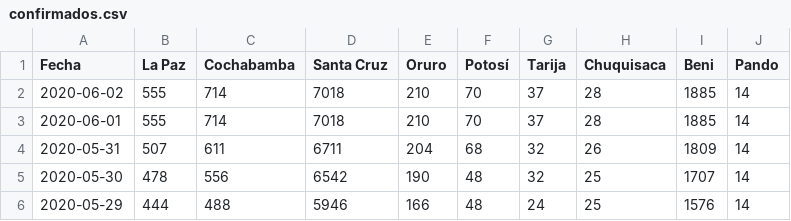
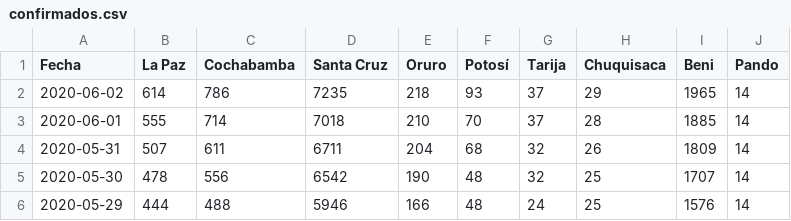
Before and after one commit to mauforonda/covid19-bolivia, a CSV file: confirmados.csv, drawn as a sheet; only a part is shown.

Commit message:
[ci] confirmados, decesos, recuperados en La Paz, Cochabamba, Santa Cruz, Oruro, Potosí, Chuquisaca, Beni

```diff
--- a/confirmados.csv
+++ b/confirmados.csv
@@ -1,3 +1,3 @@
 Fecha,La Paz,Cochabamba,Santa Cruz,Oruro,Potosí,Tarija,Chuquisaca,Beni,Pando
-2020-06-02,555,714,7018,210,70,37,28,1885,14
+2020-06-02,614,786,7235,218,93,37,29,1965,14
 2020-06-01,555,714,7018,210,70,37,28,1885,14
```
Also changed, not shown: decesos.csv, recuperados.csv, 2 other files.
